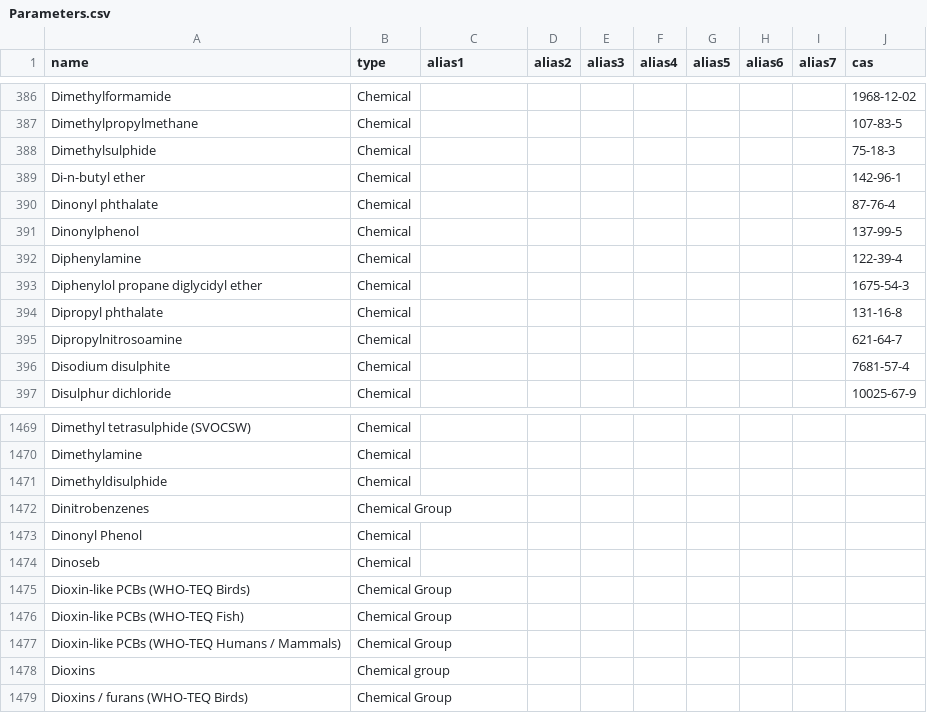
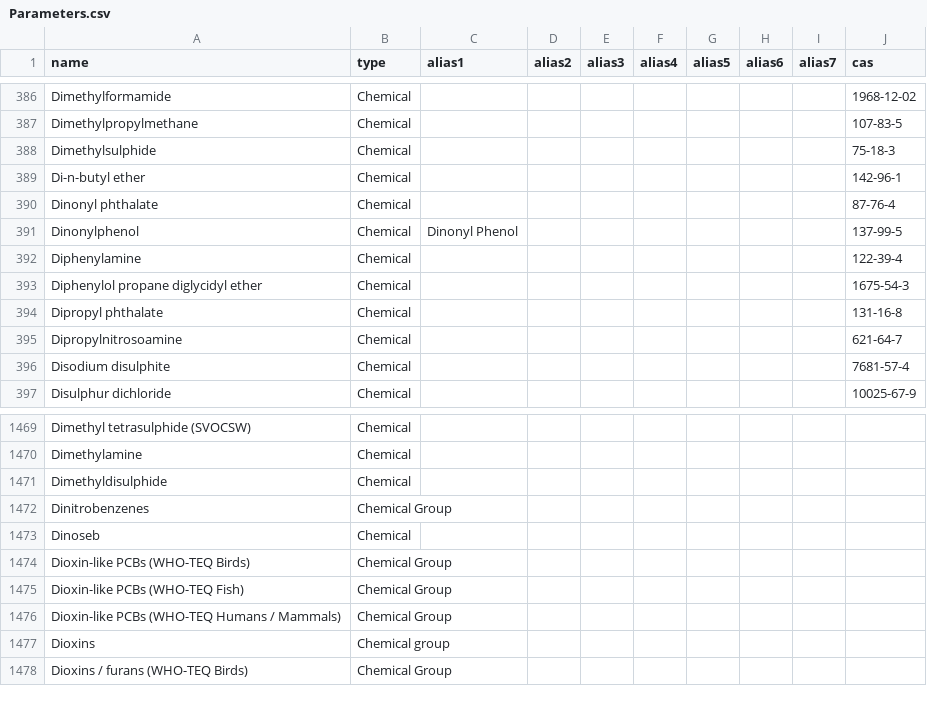
Before and after one commit to DEFRA/data-returns-data-exchange, a CSV file: src/main/resources/db/data/Parameters.csv, drawn as a sheet; only a part is shown, gaps mark what is left out.

Commit message:
Remove "Dinonyl Phenol" and add as alias

```diff
--- a/src/main/resources/db/data/Parameters.csv
+++ b/src/main/resources/db/data/Parameters.csv
@@ -390,3 +390,3 @@
 "Dinonyl phthalate","Chemical",,,,,,,,"87-76-4"
-"Dinonylphenol","Chemical",,,,,,,,"137-99-5"
+"Dinonylphenol","Chemical","Dinonyl Phenol",,,,,,,"137-99-5"
 "Diphenylamine","Chemical",,,,,,,,"122-39-4"
@@ -1472,3 +1472,2 @@
 "Dinitrobenzenes","Chemical Group",,,,,,,,
-"Dinonyl Phenol","Chemical",,,,,,,,
 "Dinoseb","Chemical",,,,,,,,
```
